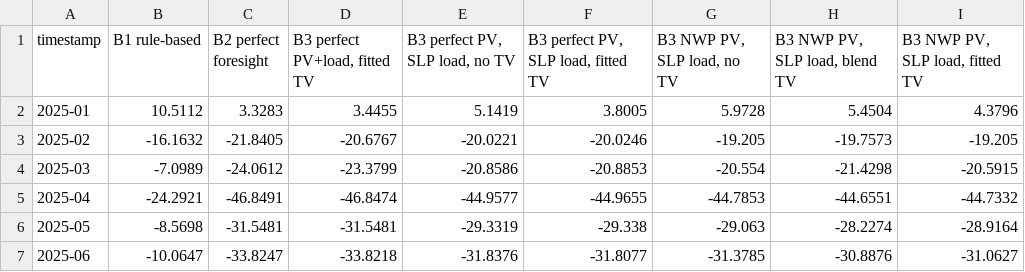
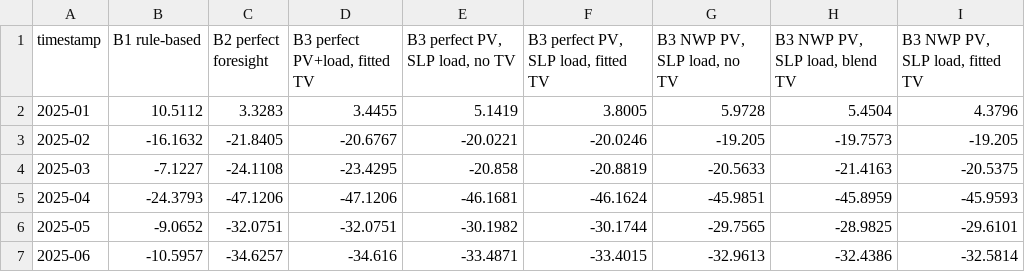
Before and after one commit to muratkus01/Portfolio, a CSV file: projects/01-prosumer-pv-bess-mpc-rl/reports/rolling_eval_htw_H28/rolling_eval_monthly_cost.csv, drawn as a sheet; only a part is shown; the diff covers the shown part only.

```diff
--- a/projects/01-prosumer-pv-bess-mpc-rl/reports/rolling_eval_htw_H28/rolling_eval_monthly_cost.csv
+++ b/projects/01-prosumer-pv-bess-mpc-rl/reports/rolling_eval_htw_H28/rolling_eval_monthly_cost.csv
@@ -3,5 +3,5 @@ timestamp,B1 rule-based,B2 perfect foresight,"B3 perfect PV+load, fitted TV","B3
 2025-02,-16.1632,-21.8405,-20.6767,-20.0221,-20.0246,-19.205,-19.7573,-19.205
-2025-03,-7.0989,-24.0612,-23.3799,-20.8586,-20.8853,-20.554,-21.4298,-20.5915
-2025-04,-24.2921,-46.8491,-46.8474,-44.9577,-44.9655,-44.7853,-44.6551,-44.7332
-2025-05,-8.5698,-31.5481,-31.5481,-29.3319,-29.338,-29.063,-28.2274,-28.9164
-2025-06,-10.0647,-33.8247,-33.8218,-31.8376,-31.8077,-31.3785,-30.8876,-31.0627
+2025-03,-7.1227,-24.1108,-23.4295,-20.858,-20.8819,-20.5633,-21.4163,-20.5375
+2025-04,-24.3793,-47.1206,-47.1206,-46.1681,-46.1624,-45.9851,-45.8959,-45.9593
+2025-05,-9.0652,-32.0751,-32.0751,-30.1982,-30.1744,-29.7565,-28.9825,-29.6101
+2025-06,-10.5957,-34.6257,-34.616,-33.4871,-33.4015,-32.9613,-32.4386,-32.5814
```
Also changed, not shown: 96 edited cells elsewhere in this file, projects/01-prosumer-pv-bess-mpc-rl/reports/quarter_hour_study_H28/resolution_monthly_cost.csv, projects/01-prosumer-pv-bess-mpc-rl/reports/quarter_hour_study_H28/resolution_summary.csv, 12 other files.
